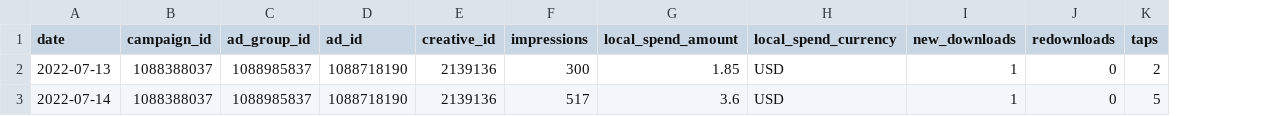
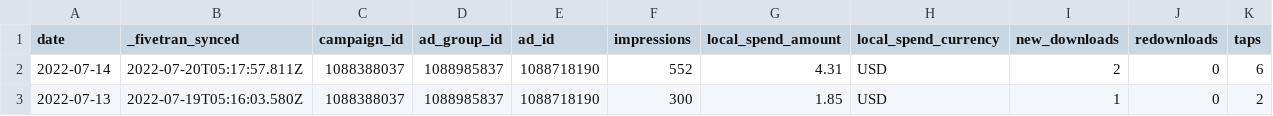
Before and after one commit to fivetran/dbt_apple_search_ads_source, a CSV file: integration_tests/seeds/ad_report_data.csv, drawn as a sheet; removed rows and columns are numbered as before the commit, all else as after; the diff names each change by its address in the sheet, - before the commit and + after, or states it on an @@ line.

Commit message:
integration tests

```diff
--- a/integration_tests/seeds/ad_report_data.csv
+++ b/integration_tests/seeds/ad_report_data.csv
+column B (_fivetran_synced), row 3: 2022-07-19T05:16:03.580Z
-column E (creative_id), row 2: 2139136
+row 2: 2022-07-14 | 2022-07-20T05:17:57.811Z | 1088388037 | 1088985837 | 1088718190 | 552 | 4.31 | USD | 2 | 0 | 6
-row 3: 2022-07-14 | 1088388037 | 1088985837 | 1088718190 | 2139136 | 517 | 3.6 | USD | 1 | 0 | 5
```
